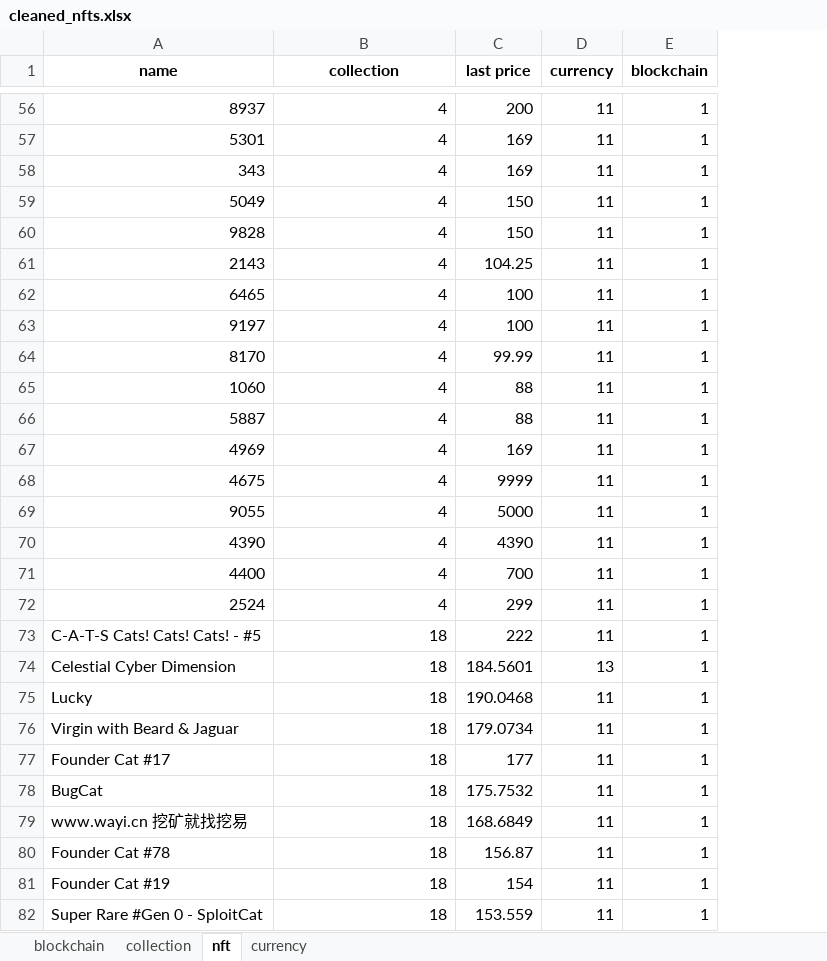
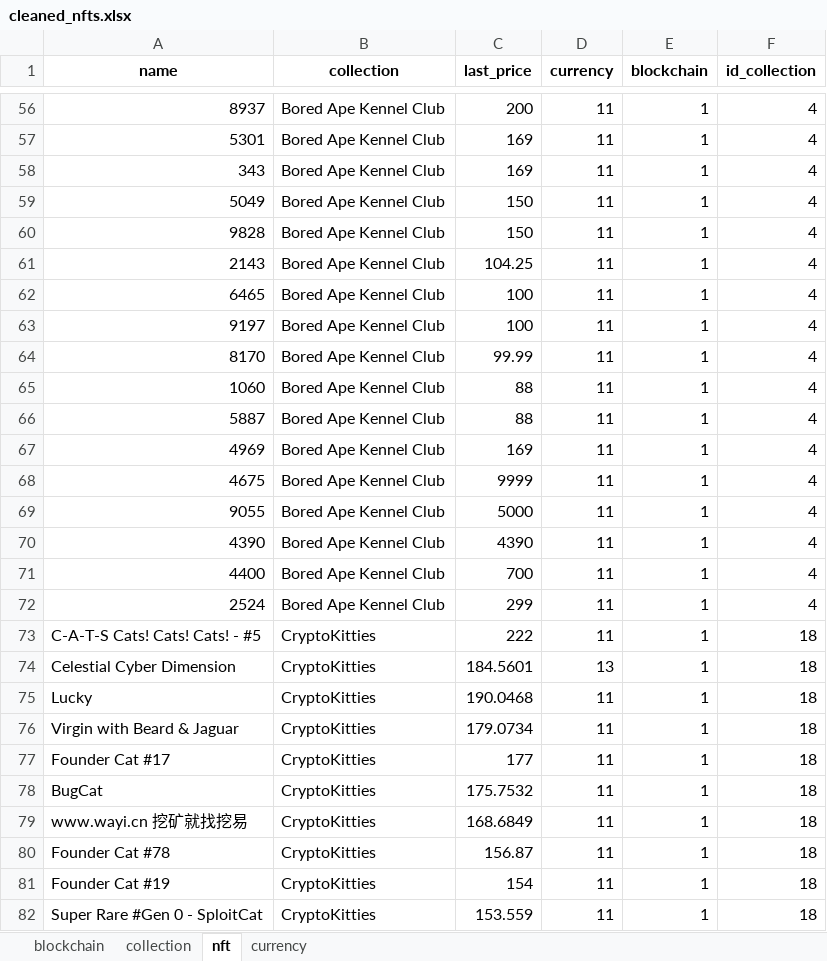
Before and after one commit to be-soumaya/nfts-project, an Excel workbook: Data/cleaned_nfts.xlsx, sheet nft, drawn as a sheet; only a part is shown, gaps mark what is left out; values as stored, in another font and other column widths than the file's, no borders; the diff covers the shown part only; the diff names each change by its address in the sheet, - before the commit and + after, or states it on an @@ line.

```diff
--- a/Data/cleaned_nfts.xlsx (sheet nft)
+++ b/Data/cleaned_nfts.xlsx (sheet nft)
+column F (id_collection), rows 56-82: 4 | 4 | 4 | 4 | 4 | 4 | 4 | 4 | 4 | 4 | 4 | 4 | 4 | 4 | 4 | 4 | 4 | 18 | 18 | 18 | 18 | 18 | 18 | 18 | 18 | 18 | 18
-C1: last price
+C1: last_price
-B56:B72 (collection): 4
+B56:B72 (collection): Bored Ape Kennel Club
-B73:B82 (collection): 18
+B73:B82 (collection): CryptoKitties
```
Also changed, not shown: 930 edited cells elsewhere in this sheet, sheet collection, 23 other files.
